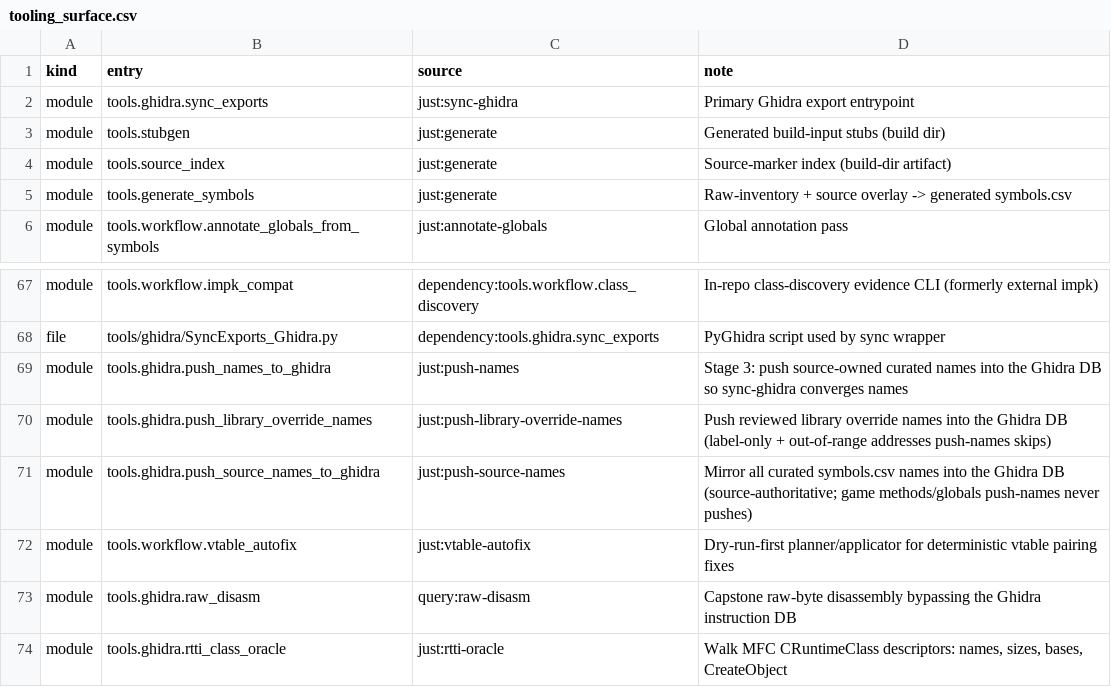
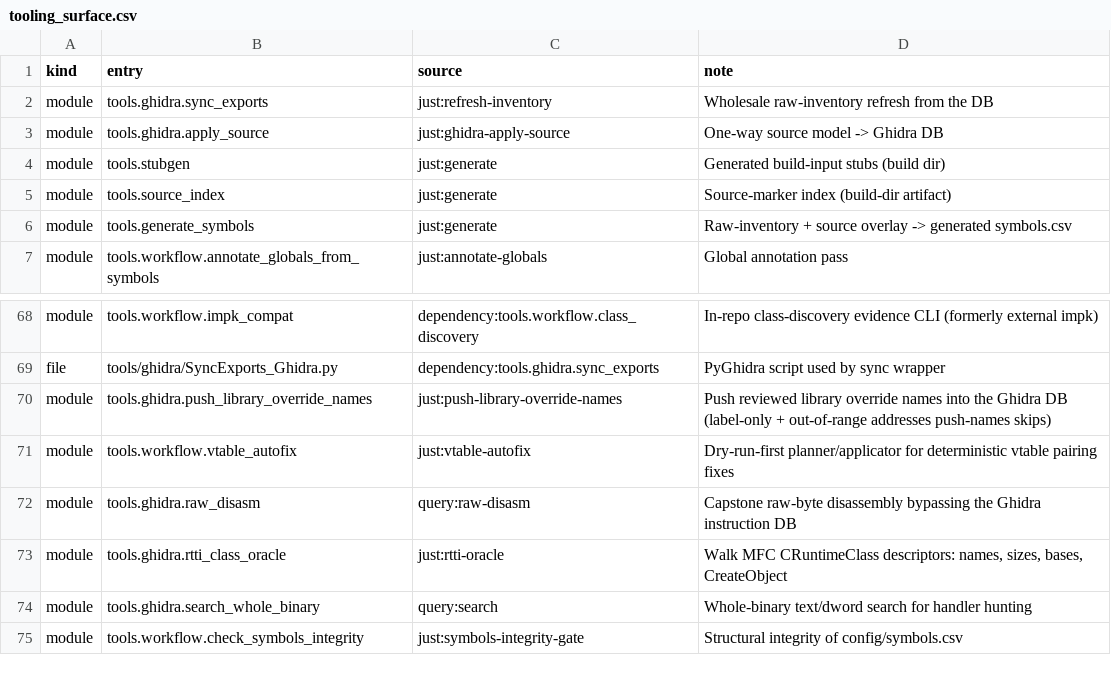
Before and after one commit to agluszak/imperialism-decomp, a CSV file: config/tooling_surface.csv, drawn as a sheet; only a part is shown, gaps mark what is left out; the shorter side is filled out with more unchanged rows.

```diff
--- a/config/tooling_surface.csv
+++ b/config/tooling_surface.csv
@@ -1,3 +1,4 @@
 kind|entry|source|note
-module|tools.ghidra.sync_exports|just:sync-ghidra|Primary Ghidra export entrypoint
+module|tools.ghidra.sync_exports|just:refresh-inventory|Wholesale raw-inventory refresh from the DB
+module|tools.ghidra.apply_source|just:ghidra-apply-source|One-way source model -> Ghidra DB
 module|tools.stubgen|just:generate|Generated build-input stubs (build dir)
@@ -68,5 +69,3 @@ module|tools.workflow.impk_compat|dependency:tools.workflow.class_discovery|In-r
 file|tools/ghidra/SyncExports_Ghidra.py|dependency:tools.ghidra.sync_exports|PyGhidra script used by sync wrapper
-module|tools.ghidra.push_names_to_ghidra|just:push-names|Stage 3: push source-owned curated names into the Ghidra DB so sync-ghidra converges names
 module|tools.ghidra.push_library_override_names|just:push-library-override-names|Push reviewed library override names into the Ghidra DB (label-only + out-of-range addresses push-names skips)
-module|tools.ghidra.push_source_names_to_ghidra|just:push-source-names|Mirror all curated symbols.csv names into the Ghidra DB (source-authoritative; game methods/globals push-names never pushes)
 module|tools.workflow.vtable_autofix|just:vtable-autofix|Dry-run-first planner/applicator for deterministic vtable pairing fixes
```
Also changed, not shown: 21 other files.
